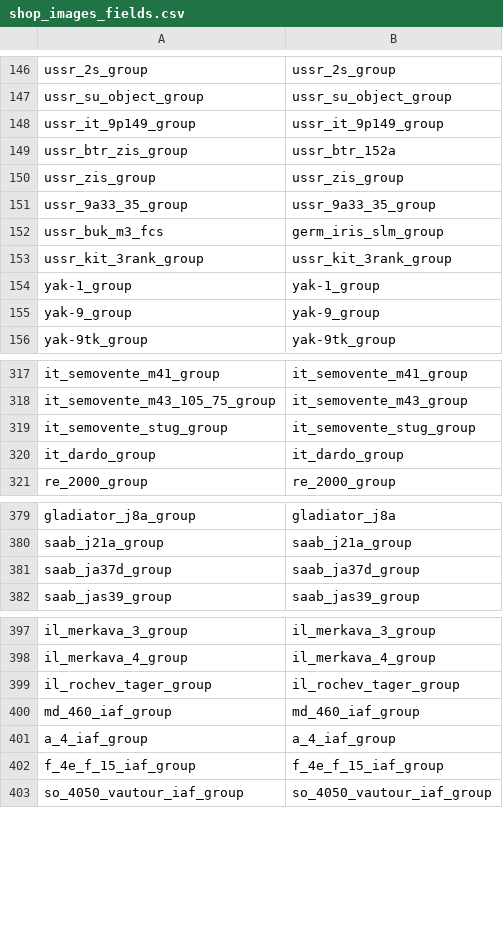
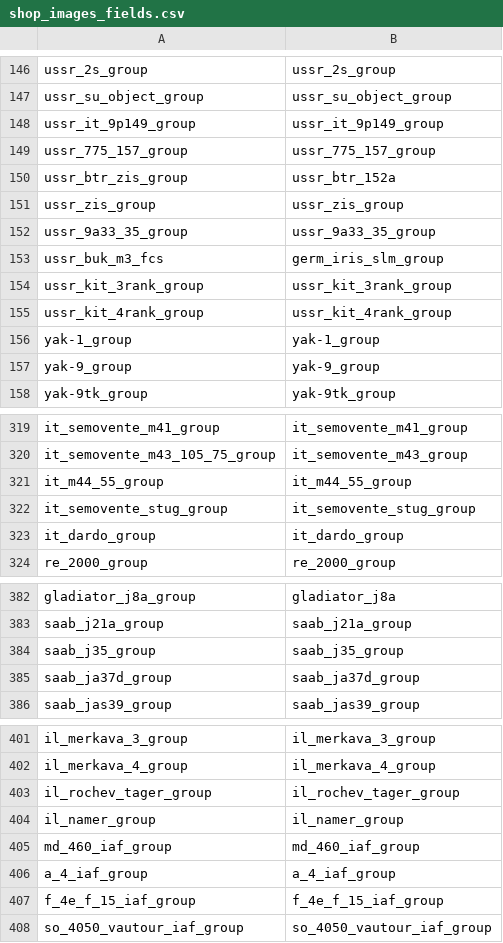
Before and after one commit to Muxomor/wt_datamine_parser_py, a CSV file: shop_images_fields.csv, drawn as a sheet; only a part is shown, gaps mark what is left out; the diff covers the shown part only.

```diff
--- a/shop_images_fields.csv
+++ b/shop_images_fields.csv
@@ -148,2 +148,3 @@ ussr_su_object_group,ussr_su_object_group
 ussr_it_9p149_group,ussr_it_9p149_group
+ussr_775_157_group,ussr_775_157_group
 ussr_btr_zis_group,ussr_btr_152a
@@ -153,2 +154,3 @@ ussr_buk_m3_fcs,germ_iris_slm_group
 ussr_kit_3rank_group,ussr_kit_3rank_group
+ussr_kit_4rank_group,ussr_kit_4rank_group
 yak-1_group,yak-1_group
@@ -318,2 +320,3 @@ it_semovente_m41_group,it_semovente_m41_group
 it_semovente_m43_105_75_group,it_semovente_m43_group
+it_m44_55_group,it_m44_55_group
 it_semovente_stug_group,it_semovente_stug_group
@@ -380,2 +383,3 @@ gladiator_j8a_group,gladiator_j8a
 saab_j21a_group,saab_j21a_group
+saab_j35_group,saab_j35_group
 saab_ja37d_group,saab_ja37d_group
@@ -399,2 +403,3 @@ il_merkava_4_group,il_merkava_4_group
 il_rochev_tager_group,il_rochev_tager_group
+il_namer_group,il_namer_group
 md_460_iaf_group,md_460_iaf_group
```
Also changed, not shown: 1 moved row and 1 edited cell elsewhere in this file, dependencies.csv, localization.csv, 11 other files.
